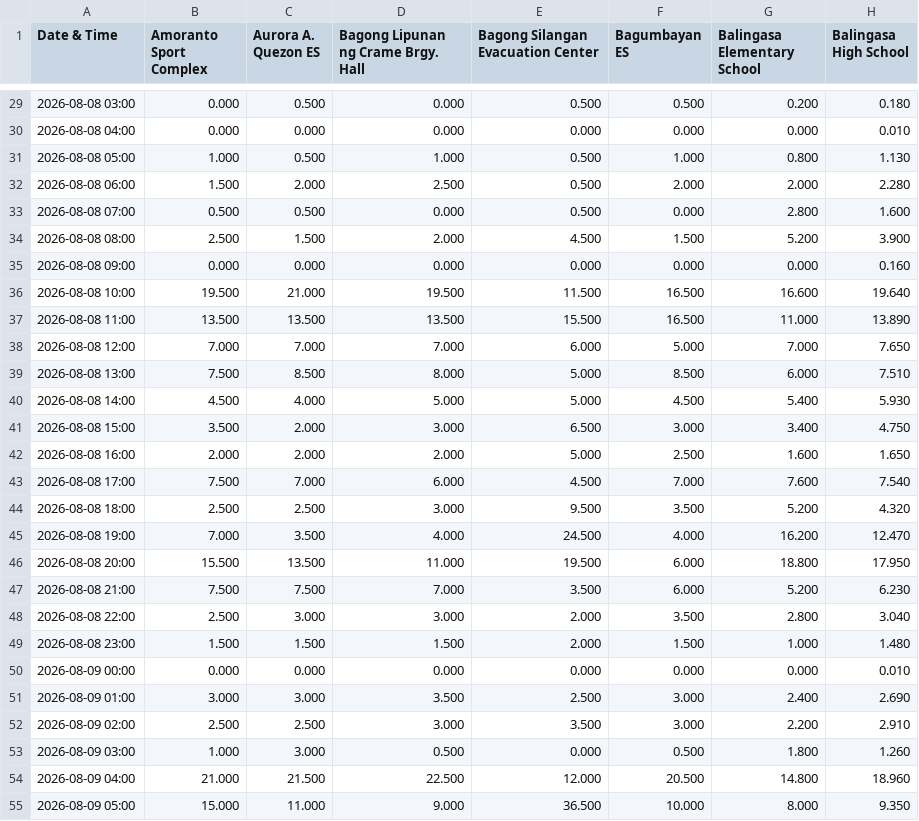
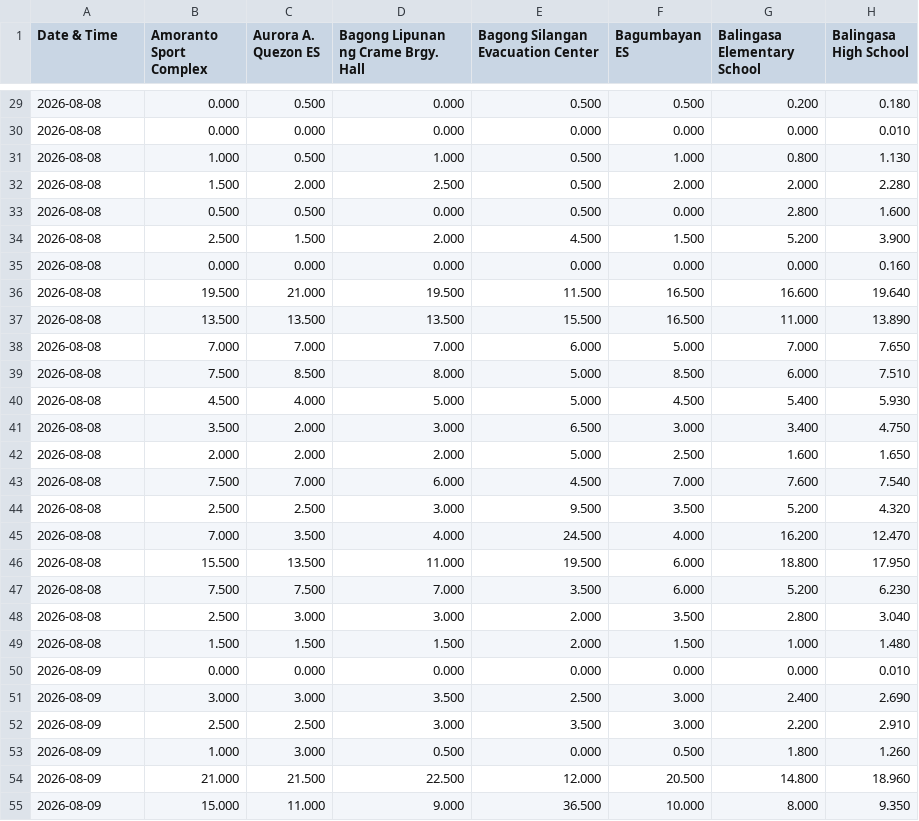
Before and after one commit to hmqcdrrmo/Analyses, a CSV file: 2026.08.10 - CDEHabvMDHab/Outputs/Tables/cleaned_hourly_MDHab.csv, drawn as a sheet; only a part is shown, gaps mark what is left out; the diff covers the shown part only; the diff names each change by its address in the sheet, - before the commit and + after, or states it on an @@ line.

```diff
--- a/2026.08.10 - CDEHabvMDHab/Outputs/Tables/cleaned_hourly_MDHab.csv
+++ b/2026.08.10 - CDEHabvMDHab/Outputs/Tables/cleaned_hourly_MDHab.csv
-A29 (Date & Time): 2026-08-08 03:00
+A29 (Date & Time): 2026-08-08
-A30 (Date & Time): 2026-08-08 04:00
+A30 (Date & Time): 2026-08-08
-A31 (Date & Time): 2026-08-08 05:00
+A31 (Date & Time): 2026-08-08
-A32 (Date & Time): 2026-08-08 06:00
+A32 (Date & Time): 2026-08-08
-A33 (Date & Time): 2026-08-08 07:00
+A33 (Date & Time): 2026-08-08
-A34 (Date & Time): 2026-08-08 08:00
+A34 (Date & Time): 2026-08-08
-A35 (Date & Time): 2026-08-08 09:00
+A35 (Date & Time): 2026-08-08
-A36 (Date & Time): 2026-08-08 10:00
+A36 (Date & Time): 2026-08-08
-A37 (Date & Time): 2026-08-08 11:00
+A37 (Date & Time): 2026-08-08
-A38 (Date & Time): 2026-08-08 12:00
+A38 (Date & Time): 2026-08-08
-A39 (Date & Time): 2026-08-08 13:00
+A39 (Date & Time): 2026-08-08
-A40 (Date & Time): 2026-08-08 14:00
+A40 (Date & Time): 2026-08-08
-A41 (Date & Time): 2026-08-08 15:00
+A41 (Date & Time): 2026-08-08
-A42 (Date & Time): 2026-08-08 16:00
+A42 (Date & Time): 2026-08-08
-A43 (Date & Time): 2026-08-08 17:00
+A43 (Date & Time): 2026-08-08
-A44 (Date & Time): 2026-08-08 18:00
+A44 (Date & Time): 2026-08-08
-A45 (Date & Time): 2026-08-08 19:00
+A45 (Date & Time): 2026-08-08
-A46 (Date & Time): 2026-08-08 20:00
+A46 (Date & Time): 2026-08-08
-A47 (Date & Time): 2026-08-08 21:00
+A47 (Date & Time): 2026-08-08
-A48 (Date & Time): 2026-08-08 22:00
+A48 (Date & Time): 2026-08-08
-A49 (Date & Time): 2026-08-08 23:00
+A49 (Date & Time): 2026-08-08
-A50 (Date & Time): 2026-08-09 00:00
+A50 (Date & Time): 2026-08-09
-A51 (Date & Time): 2026-08-09 01:00
+A51 (Date & Time): 2026-08-09
-A52 (Date & Time): 2026-08-09 02:00
+A52 (Date & Time): 2026-08-09
-A53 (Date & Time): 2026-08-09 03:00
+A53 (Date & Time): 2026-08-09
-A54 (Date & Time): 2026-08-09 04:00
+A54 (Date & Time): 2026-08-09
-A55 (Date & Time): 2026-08-09 05:00
+A55 (Date & Time): 2026-08-09
```
Also changed, not shown: 45 edited cells elsewhere in this file, 2026.08.10 - CDEHabvMDHab/Outputs/Tables/cleaned_hourly_CDEHab.csv, 2026.08.10 - CDEHabvMDHab/Outputs/Tables/daily_station_accumulations.csv, 43 other files.
